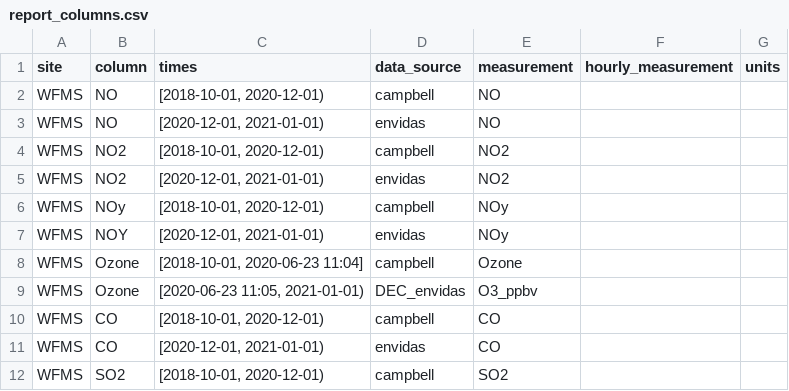
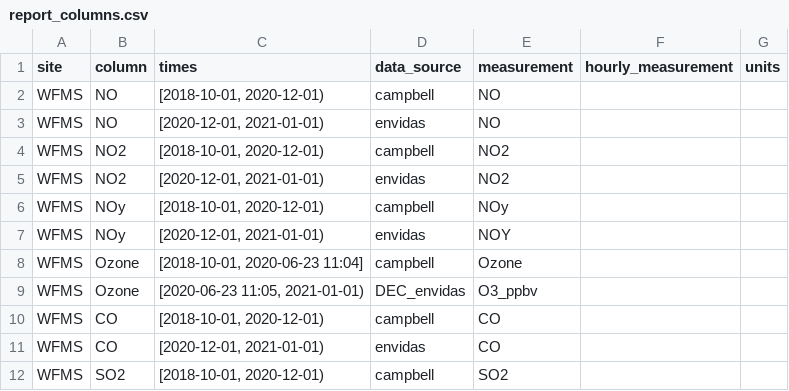
Before and after one commit to ASRCsoft/atmoschem.process, a CSV file: analysis/config/report_columns.csv, drawn as a sheet; only a part is shown.

Commit message:
Correct WFMS envidas NOy report config

```diff
--- a/analysis/config/report_columns.csv
+++ b/analysis/config/report_columns.csv
@@ -6,3 +6,3 @@ WFMS,NO2,"[2020-12-01, 2021-01-01)",envidas,NO2,,
 WFMS,NOy,"[2018-10-01, 2020-12-01)",campbell,NOy,,
-WFMS,NOY,"[2020-12-01, 2021-01-01)",envidas,NOy,,
+WFMS,NOy,"[2020-12-01, 2021-01-01)",envidas,NOY,,
 WFMS,Ozone,"[2018-10-01, 2020-06-23 11:04]",campbell,Ozone,,
```
